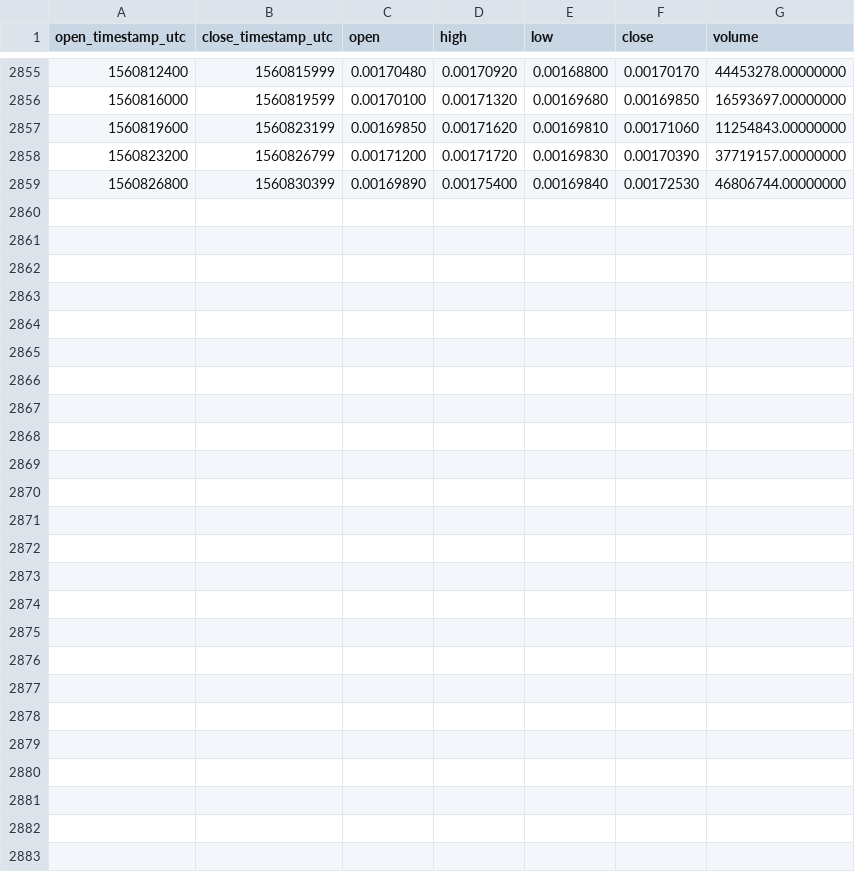
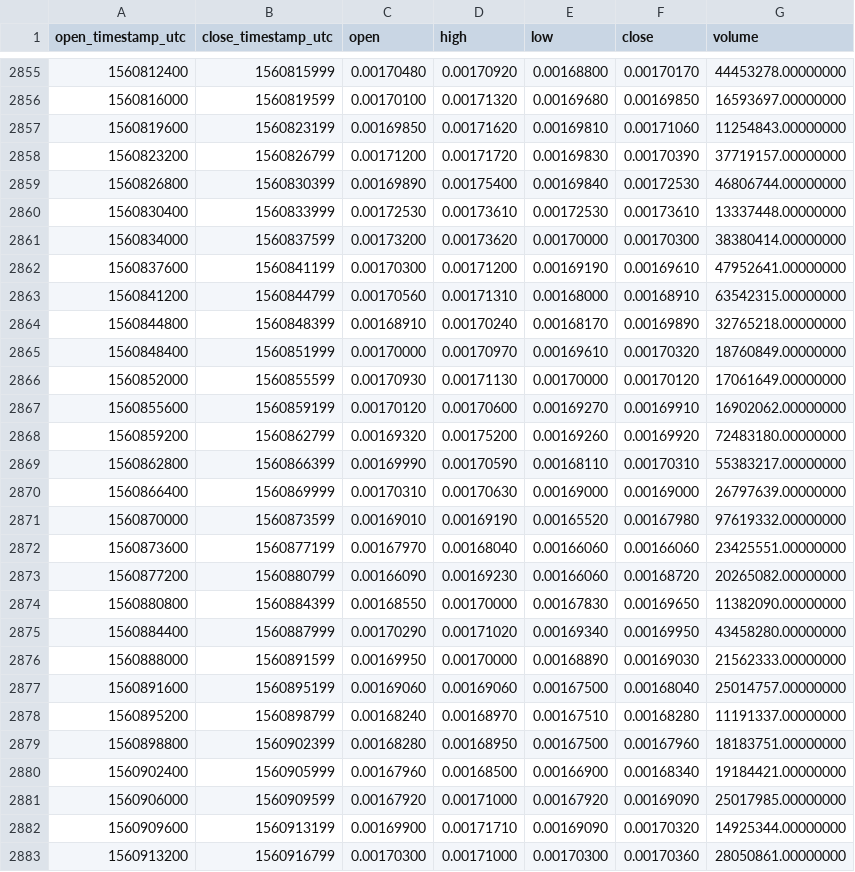
Before and after one commit to cryptobigbro/binance-HOTUSDT, a CSV file: binance-HOTUSDT-1h.csv, drawn as a sheet; only a part is shown, gaps mark what is left out.

Commit message:
Update OHLCV data.

```diff
--- a/binance-HOTUSDT-1h.csv
+++ b/binance-HOTUSDT-1h.csv
@@ -2859 +2859,25 @@ open_timestamp_utc,close_timestamp_utc,open,high,low,close,volume
 1560826800,1560830399,0.00169890,0.00175400,0.00169840,0.00172530,46806744.00000000
+1560830400,1560833999,0.00172530,0.00173610,0.00172530,0.00173610,13337448.00000000
+1560834000,1560837599,0.00173200,0.00173620,0.00170000,0.00170300,38380414.00000000
+1560837600,1560841199,0.00170300,0.00171200,0.00169190,0.00169610,47952641.00000000
+1560841200,1560844799,0.00170560,0.00171310,0.00168000,0.00168910,63542315.00000000
+1560844800,1560848399,0.00168910,0.00170240,0.00168170,0.00169890,32765218.00000000
+1560848400,1560851999,0.00170000,0.00170970,0.00169610,0.00170320,18760849.00000000
+1560852000,1560855599,0.00170930,0.00171130,0.00170000,0.00170120,17061649.00000000
+1560855600,1560859199,0.00170120,0.00170600,0.00169270,0.00169910,16902062.00000000
+1560859200,1560862799,0.00169320,0.00175200,0.00169260,0.00169920,72483180.00000000
+1560862800,1560866399,0.00169990,0.00170590,0.00168110,0.00170310,55383217.00000000
+1560866400,1560869999,0.00170310,0.00170630,0.00169000,0.00169000,26797639.00000000
+1560870000,1560873599,0.00169010,0.00169190,0.00165520,0.00167980,97619332.00000000
+1560873600,1560877199,0.00167970,0.00168040,0.00166060,0.00166060,23425551.00000000
+1560877200,1560880799,0.00166090,0.00169230,0.00166060,0.00168720,20265082.00000000
+1560880800,1560884399,0.00168550,0.00170000,0.00167830,0.00169650,11382090.00000000
+1560884400,1560887999,0.00170290,0.00171020,0.00169340,0.00169950,43458280.00000000
+1560888000,1560891599,0.00169950,0.00170000,0.00168890,0.00169030,21562333.00000000
+1560891600,1560895199,0.00169060,0.00169060,0.00167500,0.00168040,25014757.00000000
+1560895200,1560898799,0.00168240,0.00168970,0.00167510,0.00168280,11191337.00000000
+1560898800,1560902399,0.00168280,0.00168950,0.00167500,0.00167960,18183751.00000000
+1560902400,1560905999,0.00167960,0.00168500,0.00166900,0.00168340,19184421.00000000
+1560906000,1560909599,0.00167920,0.00171000,0.00167920,0.00169090,25017985.00000000
+1560909600,1560913199,0.00169900,0.00171710,0.00169090,0.00170320,14925344.00000000
+1560913200,1560916799,0.00170300,0.00171000,0.00170300,0.00170360,28050861.00000000
```
Also changed, not shown: binance-HOTUSDT-1d.csv.
